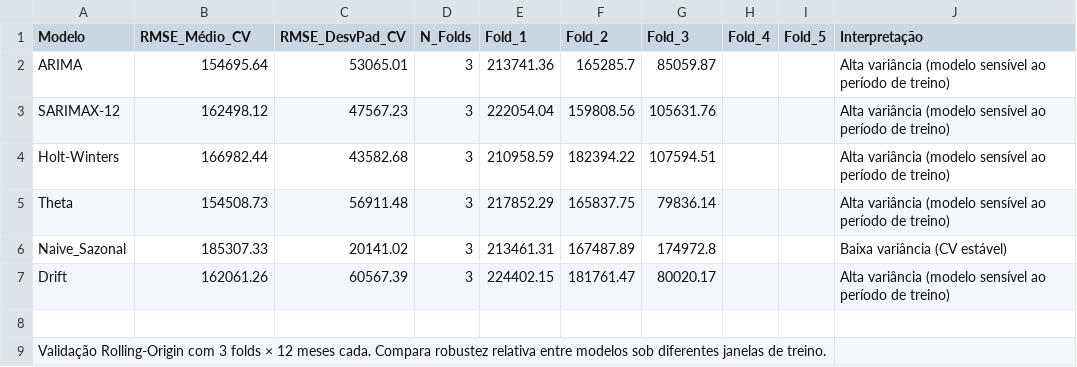
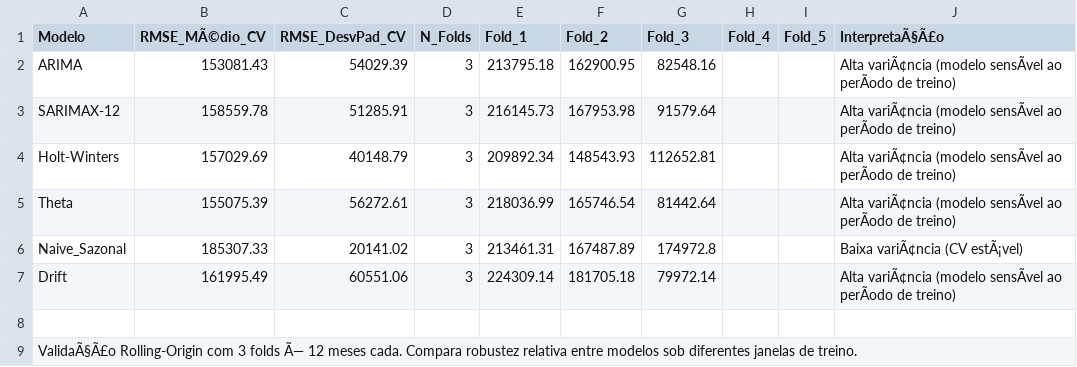
Before and after one commit to adinailson88/malha-previsao-custos, a CSV file: dados_csv/previsao_custo_validacao.csv, drawn as a sheet; the diff names each change by its address in the sheet, - before the commit and + after, or states it on an @@ line.

```diff
--- a/dados_csv/previsao_custo_validacao.csv
+++ b/dados_csv/previsao_custo_validacao.csv
-B1: RMSE_Médio_CV
+B1: RMSE_MÃ©dio_CV
-J1: Interpretação
+J1: InterpretaÃ§Ã£o
-B2 (RMSE_MÃ©dio_CV): 154695.64
+B2 (RMSE_MÃ©dio_CV): 153081.43
-C2 (RMSE_DesvPad_CV): 53065.01
+C2 (RMSE_DesvPad_CV): 54029.39
-E2 (Fold_1): 213741.36
+E2 (Fold_1): 213795.18
-F2 (Fold_2): 165285.7
+F2 (Fold_2): 162900.95
-G2 (Fold_3): 85059.87
+G2 (Fold_3): 82548.16
-J2:J5 (InterpretaÃ§Ã£o): Alta variância (modelo sensível ao período de treino)
+J2:J5 (InterpretaÃ§Ã£o): Alta variÃ¢ncia (modelo sensÃvel ao perÃodo de treino)
-B3 (RMSE_MÃ©dio_CV): 162498.12
+B3 (RMSE_MÃ©dio_CV): 158559.78
-C3 (RMSE_DesvPad_CV): 47567.23
+C3 (RMSE_DesvPad_CV): 51285.91
-E3 (Fold_1): 222054.04
+E3 (Fold_1): 216145.73
-F3 (Fold_2): 159808.56
+F3 (Fold_2): 167953.98
-G3 (Fold_3): 105631.76
+G3 (Fold_3): 91579.64
-B4 (RMSE_MÃ©dio_CV): 166982.44
+B4 (RMSE_MÃ©dio_CV): 157029.69
-C4 (RMSE_DesvPad_CV): 43582.68
+C4 (RMSE_DesvPad_CV): 40148.79
-E4 (Fold_1): 210958.59
+E4 (Fold_1): 209892.34
-F4 (Fold_2): 182394.22
+F4 (Fold_2): 148543.93
-G4 (Fold_3): 107594.51
+G4 (Fold_3): 112652.81
-B5 (RMSE_MÃ©dio_CV): 154508.73
+B5 (RMSE_MÃ©dio_CV): 155075.39
-C5 (RMSE_DesvPad_CV): 56911.48
+C5 (RMSE_DesvPad_CV): 56272.61
-E5 (Fold_1): 217852.29
+E5 (Fold_1): 218036.99
-F5 (Fold_2): 165837.75
+F5 (Fold_2): 165746.54
-G5 (Fold_3): 79836.14
+G5 (Fold_3): 81442.64
-J6 (InterpretaÃ§Ã£o): Baixa variância (CV estável)
+J6 (InterpretaÃ§Ã£o): Baixa variÃ¢ncia (CV estÃ¡vel)
-B7 (RMSE_MÃ©dio_CV): 162061.26
+B7 (RMSE_MÃ©dio_CV): 161995.49
-C7 (RMSE_DesvPad_CV): 60567.39
+C7 (RMSE_DesvPad_CV): 60551.06
-E7 (Fold_1): 224402.15
+E7 (Fold_1): 224309.14
-F7 (Fold_2): 181761.47
+F7 (Fold_2): 181705.18
-G7 (Fold_3): 80020.17
+G7 (Fold_3): 79972.14
-J7 (InterpretaÃ§Ã£o): Alta variância (modelo sensível ao período de treino)
+J7 (InterpretaÃ§Ã£o): Alta variÃ¢ncia (modelo sensÃvel ao perÃodo de treino)
-A9 (Modelo): Validação Rolling-Origin com 3 folds × 12 meses…
+A9 (Modelo): ValidaÃ§Ã£o Rolling-Origin com 3 folds Ã— 12 meses…
```
Also changed, not shown: dados_csv/contexto_sazonal.csv, dados_csv/filtros_disponiveis.csv, 17 other files.
